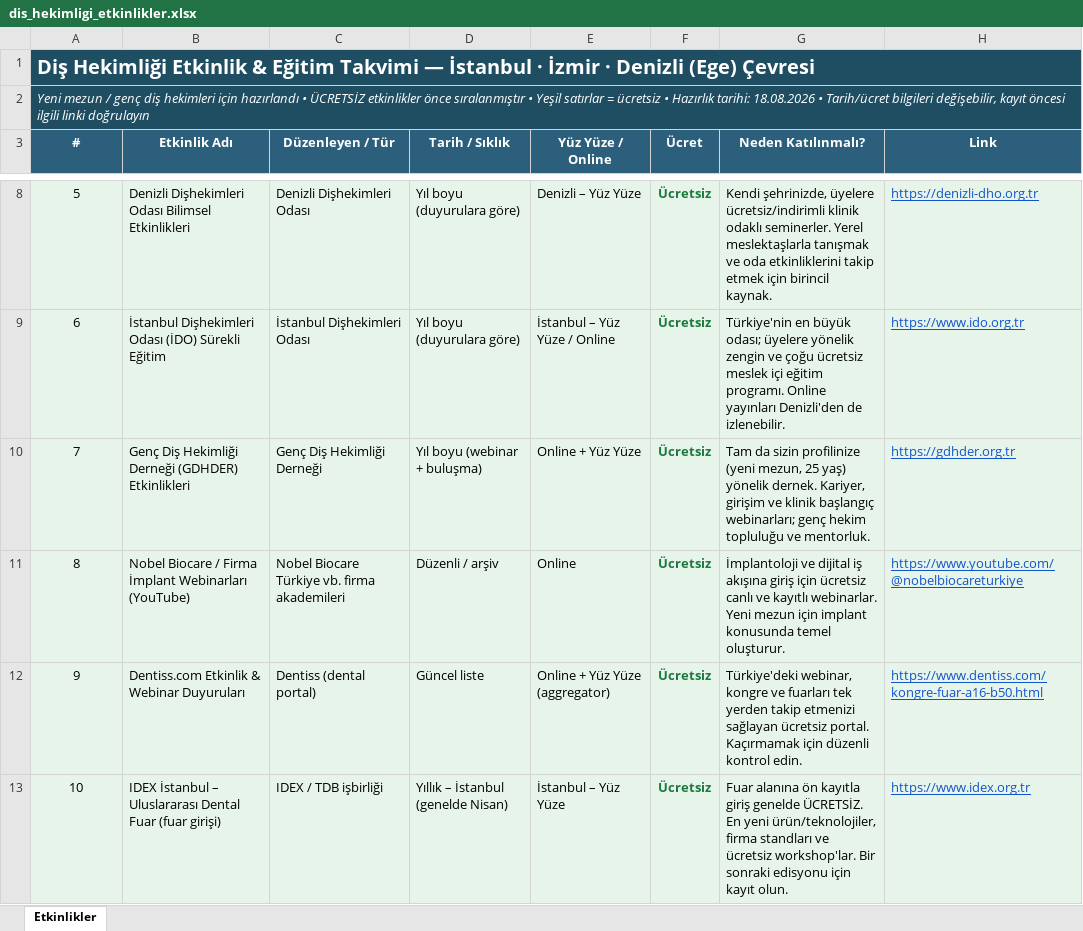
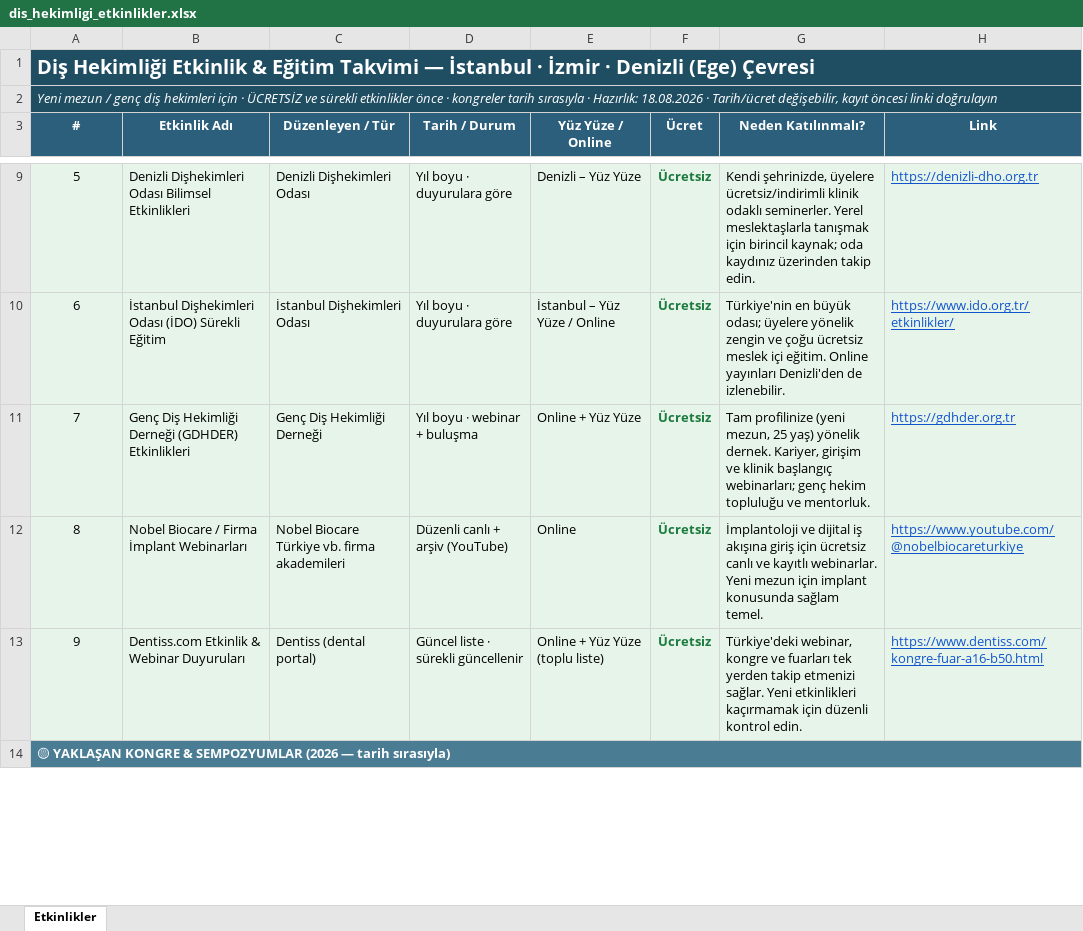
Before and after one commit to anllkvk/anllkvk.github.io, an Excel workbook: dis_hekimligi_etkinlikler.xlsx, sheet Etkinlikler, drawn as a sheet; only a part is shown, gaps mark what is left out; values as stored, in another font and other column widths than the file's, no borders; addresses are those after the commit; the diff covers the shown part only; the diff names each change by its address in the sheet, - before the commit and + after, or states it on an @@ line.

```diff
--- a/dis_hekimligi_etkinlikler.xlsx (sheet Etkinlikler)
+++ b/dis_hekimligi_etkinlikler.xlsx (sheet Etkinlikler)
@@ column A (#) renumbered between rows 2 and 21 @@
-D3: Tarih / Sıklık
+D3: Tarih / Durum
-D9:D10 (Tarih / Durum): Yıl boyu (duyurulara göre)
+D9:D10 (Tarih / Durum): Yıl boyu · duyurulara göre
-G9 (Neden Katılınmalı?): …meslektaşlarla tanışmak ve oda etkinliklerini takip etmek için birincil kaynak.
+G9 (Neden Katılınmalı?): …meslektaşlarla tanışmak için birincil kaynak; oda kaydınız üzerinden takip edin.
-G10 (Neden Katılınmalı?): …meslek içi eğitim programı. Online yayınları…
+G10 (Neden Katılınmalı?): …meslek içi eğitim. Online yayınları…
-H10 (Link): https://www.ido.org.tr
+H10 (Link): https://www.ido.org.tr/etkinlikler/
-D11 (Tarih / Durum): Yıl boyu (webinar + buluşma)
+D11 (Tarih / Durum): Yıl boyu · webinar + buluşma
-G11 (Neden Katılınmalı?): Tam da sizin profilinize (yeni…
+G11 (Neden Katılınmalı?): Tam profilinize (yeni…
-B12 (Etkinlik Adı): …İmplant Webinarları (YouTube)
+B12 (Etkinlik Adı): …İmplant Webinarları
-D12 (Tarih / Durum): Düzenli / arşiv
+D12 (Tarih / Durum): Düzenli canlı + arşiv (YouTube)
-G12 (Neden Katılınmalı?): …implant konusunda temel oluşturur.
+G12 (Neden Katılınmalı?): …implant konusunda sağlam temel.
-D13 (Tarih / Durum): Güncel liste
+D13 (Tarih / Durum): Güncel liste · sürekli güncellenir
-E13 (Yüz Yüze / Online): Online + Yüz Yüze (aggregator)
+E13 (Yüz Yüze / Online): Online + Yüz Yüze (toplu liste)
-G13 (Neden Katılınmalı?): …takip etmenizi sağlayan ücretsiz portal. Kaçırmamak için düzenli…
+G13 (Neden Katılınmalı?): …takip etmenizi sağlar. Yeni etkinlikleri kaçırmamak için düzenli…
-A14:H14 fill: #E7F4EA
+A14:H14 fill: #4A7C94
@@ A14 bold: off → on, text colour: black → #FFFFFF, alignment: center → left @@
+A14:H14 merged
-B14 (Etkinlik Adı): IDEX İstanbul – Uluslararası Dental Fuar (fuar girişi)
+B14 (Etkinlik Adı): (empty)
-C14 (Düzenleyen / Tür): IDEX / TDB işbirliği
+C14 (Düzenleyen / Tür): (empty)
-D14 (Tarih / Durum): Yıllık – İstanbul (genelde Nisan)
+D14 (Tarih / Durum): (empty)
-E14 (Yüz Yüze / Online): İstanbul – Yüz Yüze
+E14 (Yüz Yüze / Online): (empty)
-F14 (Ücret): Ücretsiz
+F14 (Ücret): (empty)
-G14 (Neden Katılınmalı?): Fuar alanına ön kayıtla giriş genelde ÜCRETSİZ. En yeni ürün/teknolojiler, firma standları ve ücretsiz workshop'lar. Bir sonraki edisyonu için kayıt olun.
+G14 (Neden Katılınmalı?): (empty)
-H14 (Link): https://www.idex.org.tr
+H14 (Link): (empty)
```
Also changed, not shown: 7 added rows, 16 edited cells and cell formats elsewhere in this sheet.
